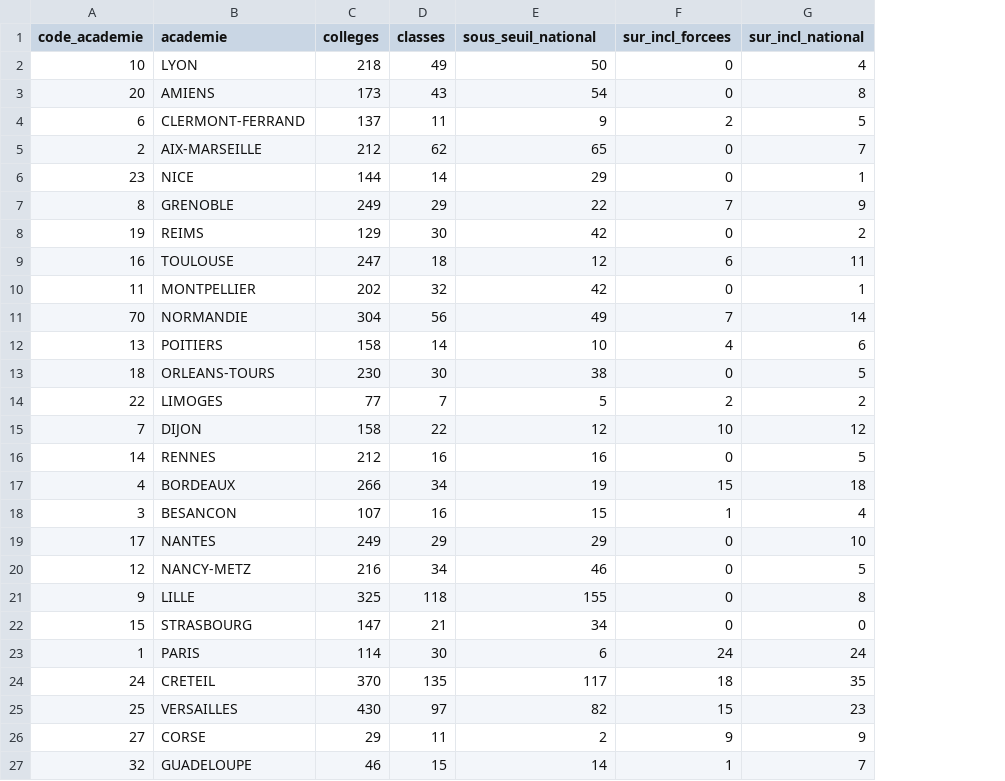
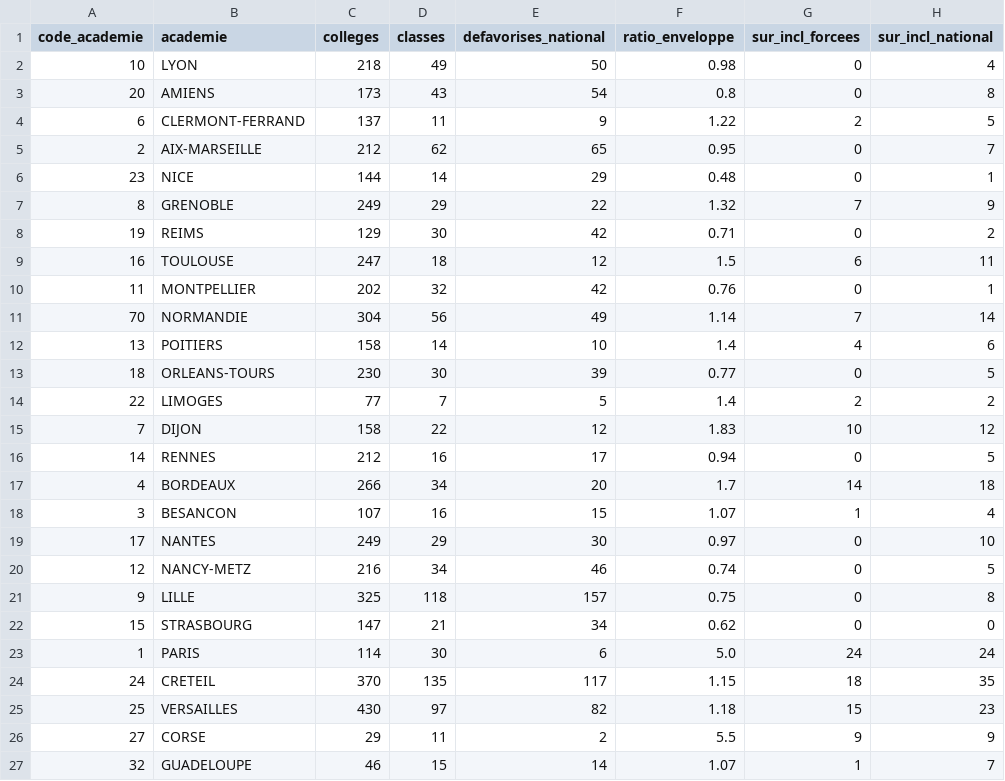
Before and after one commit to rdarquin/education-prioritaire-ips, a CSV file: outputs/tables/score_ecart_par_academie.csv, drawn as a sheet; only a part is shown; addresses are those after the commit; the diff names each change by its address in the sheet, - before the commit and + after, or states it on an @@ line.

Commit message:
Carte du ratio d'enveloppe par academie, et suppression des diagrammes empiles
Nouveau module `src/carte_enveloppe.py` : choroplethe academique du rapport
entre les places d'education prioritaire recues et le nombre de colleges de
l'academie figurant parmi les 1 094 colleges publics d'IPS le plus faible du
pays — soit exactement le nombre de places distribuees. Le ratio national vaut
donc 1 par construction et la carte se lit comme une redistribution a somme
nulle. L'echelle suit le logarithme du ratio, le rapport etant multiplicatif ;
la barre reste graduee en ratios.

Correction dans `score_ecart.py` : l'ensemble optimal national est desormais
defini par le RANG (`nsmallest`) et non par `ips < seuil`. Onze colleges ont
exactement l'IPS du seuil (88,80) ; l'inegalite stricte les excluait, le total
national tombait a 1 088 pour 1 094 places et le ratio France a 1,01 au lieu
de 1. `comparer_academies` expose `defavorises_national`, `ratio_enveloppe` et
`sur_incl_forcees`.

Suppression des deux diagrammes empiles par academie, devenus redondants avec
les cartes departementales : `ecarts_extremes.py` ne produit plus que les deux
cartes.

README : nouvelle section « L'enveloppe recue, academie par academie », module
ajoute au tableau et au bloc de reproduction, et correction de la ligne
d'`ecarts_extremes.py` restee sur « au moins 10 points » depuis le passage au
top 50.

```diff
--- a/outputs/tables/score_ecart_par_academie.csv
+++ b/outputs/tables/score_ecart_par_academie.csv
+column F (ratio_enveloppe), rows 2-27: 0.98 | 0.8 | 1.22 | 0.95 | 0.48 | 1.32 | 0.71 | 1.5 | 0.76 | 1.14 | 1.4 | 0.77 | 1.4 | 1.83 | 0.94 | 1.7 | 1.07 | 0.97 | 0.74 | 0.75 | 0.62 | 5.0 | 1.15 | 1.18 | 5.5 | 1.07
-E1: sous_seuil_national
+E1: defavorises_national
-E13 (defavorises_national): 38
+E13 (defavorises_national): 39
-E16 (defavorises_national): 16
+E16 (defavorises_national): 17
-E17 (defavorises_national): 19
+E17 (defavorises_national): 20
-G17 (sur_incl_forcees): 15
+G17 (sur_incl_forcees): 14
-E19 (defavorises_national): 29
+E19 (defavorises_national): 30
-E21 (defavorises_national): 155
+E21 (defavorises_national): 157
```
Also changed, not shown: 7 other files.
